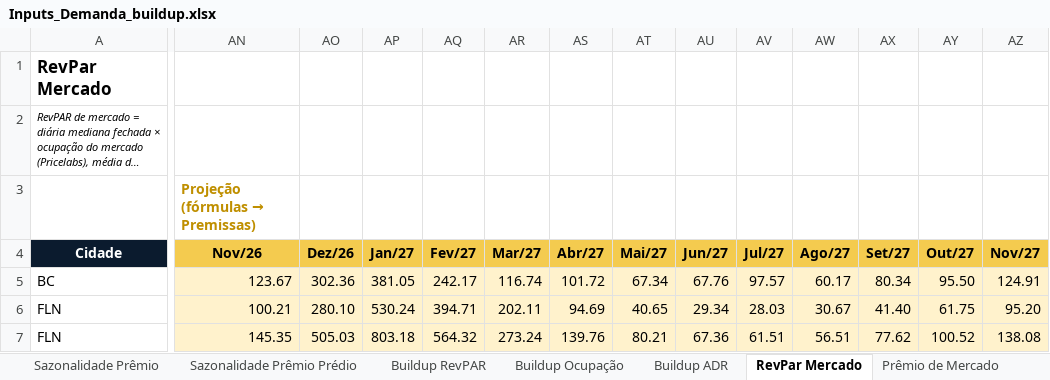
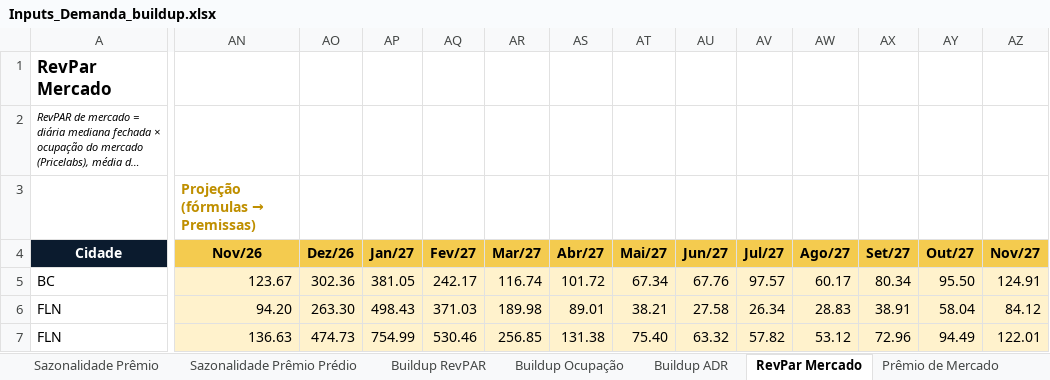
Before and after one commit to luizmazetto/Pricing-viva, an Excel workbook: analises/2026-11_buildup_demanda/Inputs_Demanda_buildup.xlsx, sheet RevPar Mercado, drawn as a sheet; only a part is shown, gaps mark what is left out; long unchanged cells end in …; values as stored, in another font and other column widths than the file's, no borders; the diff covers the shown part only; the diff names each change by its address in the sheet, - before the commit and + after, or states it on an @@ line.

```diff
--- a/analises/2026-11_buildup_demanda/Inputs_Demanda_buildup.xlsx (sheet RevPar Mercado)
+++ b/analises/2026-11_buildup_demanda/Inputs_Demanda_buildup.xlsx (sheet RevPar Mercado)
-AN6 (Nov/26): 100.21
+AN6 (Nov/26): 94.20
-AO6 (Dez/26): 280.10
+AO6 (Dez/26): 263.30
-AP6 (Jan/27): 530.24
+AP6 (Jan/27): 498.43
-AQ6 (Fev/27): 394.71
+AQ6 (Fev/27): 371.03
-AR6 (Mar/27): 202.11
+AR6 (Mar/27): 189.98
-AS6 (Abr/27): 94.69
+AS6 (Abr/27): 89.01
-AT6 (Mai/27): 40.65
+AT6 (Mai/27): 38.21
-AU6 (Jun/27): 29.34
+AU6 (Jun/27): 27.58
-AV6 (Jul/27): 28.03
+AV6 (Jul/27): 26.34
-AW6 (Ago/27): 30.67
+AW6 (Ago/27): 28.83
-AX6 (Set/27): 41.40
+AX6 (Set/27): 38.91
-AY6 (Out/27): 61.75
+AY6 (Out/27): 58.04
-AZ6 (Nov/27): 95.20
+AZ6 (Nov/27): 84.12
-AN7 (Nov/26): 145.35
+AN7 (Nov/26): 136.63
-AO7 (Dez/26): 505.03
+AO7 (Dez/26): 474.73
-AP7 (Jan/27): 803.18
+AP7 (Jan/27): 754.99
-AQ7 (Fev/27): 564.32
+AQ7 (Fev/27): 530.46
-AR7 (Mar/27): 273.24
+AR7 (Mar/27): 256.85
-AS7 (Abr/27): 139.76
+AS7 (Abr/27): 131.38
-AT7 (Mai/27): 80.21
+AT7 (Mai/27): 75.40
-AU7 (Jun/27): 67.36
+AU7 (Jun/27): 63.32
-AV7 (Jul/27): 61.51
+AV7 (Jul/27): 57.82
-AW7 (Ago/27): 56.51
+AW7 (Ago/27): 53.12
-AX7 (Set/27): 77.62
+AX7 (Set/27): 72.96
-AY7 (Out/27): 100.52
+AY7 (Out/27): 94.49
-AZ7 (Nov/27): 138.08
+AZ7 (Nov/27): 122.01
```
Also changed, not shown: 208 edited cells elsewhere in this sheet, sheet ADR Acomodação, sheet Buildup ADR, sheet Buildup RevPAR, sheet Premissas, 2 other files.
